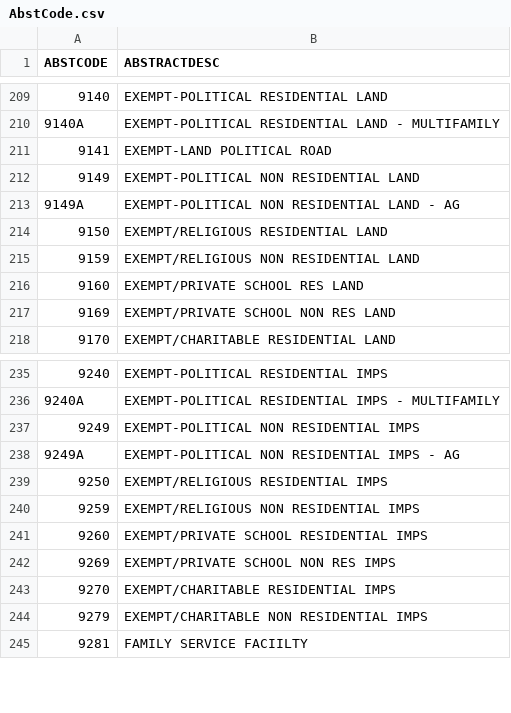
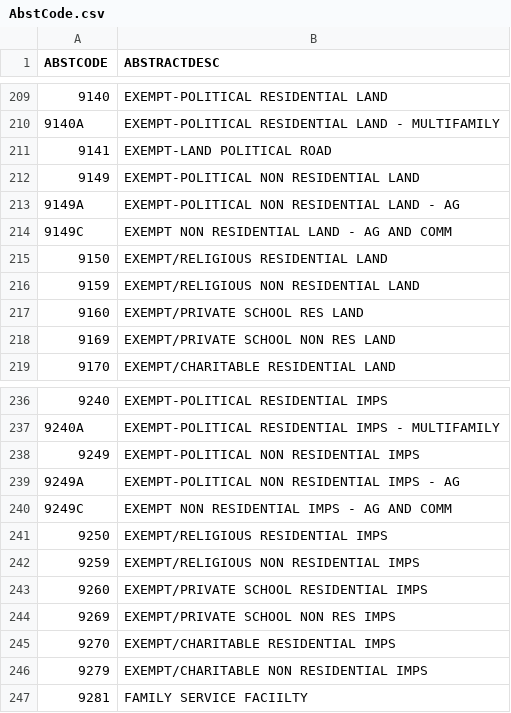
Before and after one commit to bmannlein/Property-Search-Data, a CSV file: AbstCode.csv, drawn as a sheet; only a part is shown, gaps mark what is left out; the diff names each change by its address in the sheet, - before the commit and + after, or states it on an @@ line.

Commit message:
Data Update 04.09.26

```diff
--- a/AbstCode.csv
+++ b/AbstCode.csv
+row 214: 9149C | EXEMPT NON RESIDENTIAL LAND - AG AND COMM
+row 240: 9249C | EXEMPT NON RESIDENTIAL IMPS - AG AND COMM
```
Also changed, not shown: LEA.csv, Tax_Auth.csv, 1 other file.
